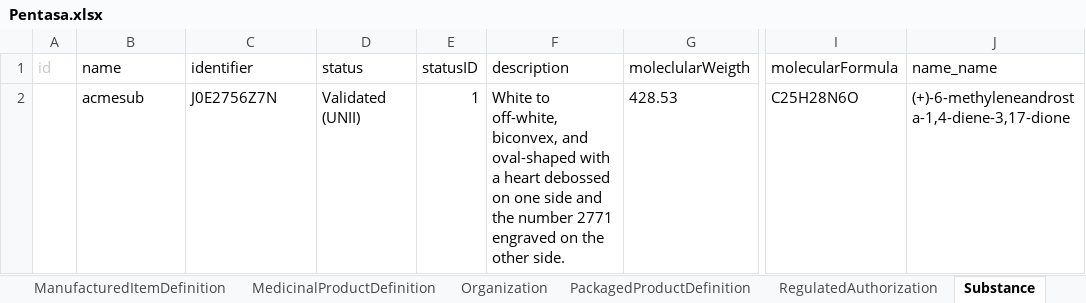
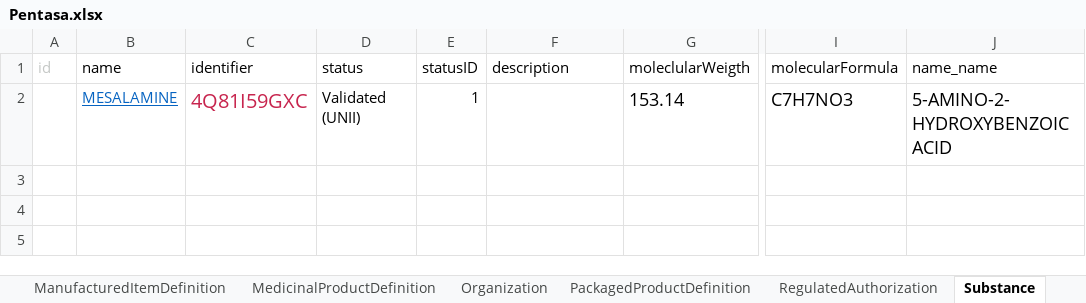
Before and after one commit to HL7/emedicinal-product-info, an Excel workbook: ePICreator/Pentasa.xlsx, sheet Substance, drawn as a sheet; only a part is shown, gaps mark what is left out; values as stored, in another font and other column widths than the file's, no borders; the diff names each change by its address in the sheet, - before the commit and + after, or states it on an @@ line.

```diff
--- a/ePICreator/Pentasa.xlsx (sheet Substance)
+++ b/ePICreator/Pentasa.xlsx (sheet Substance)
-B2 (name): acmesub
+B2 (name): MESALAMINE
@@ B2 underline: off → on, text colour: black → #0563C1 @@
-C2 (identifier): J0E2756Z7N
+C2 (identifier): 4Q81I59GXC
@@ C2 text size: larger, text colour: black → #C7254E @@
-F2 (description): White to off-white, biconvex, and oval-shaped with a heart debossed on one side and the number 2771 engraved on the other side.
+F2 (description): (empty)
-G2 (moleclularWeigth): 428.53
+G2 (moleclularWeigth): 153.14
@@ G2 text size: larger @@
-I2 (molecularFormula): C25H28N6O
+I2 (molecularFormula): C7H7NO3
@@ I2:J2 text size: larger @@
-J2 (name_name): (+)-6-methyleneandrosta-1,4-diene-3,17-dione
+J2 (name_name): 5-AMINO-2-HYDROXYBENZOIC ACID
```
Also changed, not shown: sheet Ingredient, sheet PackagedProductDefinition, sheet Organization, sheet RegulatedAuthorization, sheet MedicinalProductDefinition, sheet ManufacturedItemDefinition, 3 more sheets, 11 other files.
